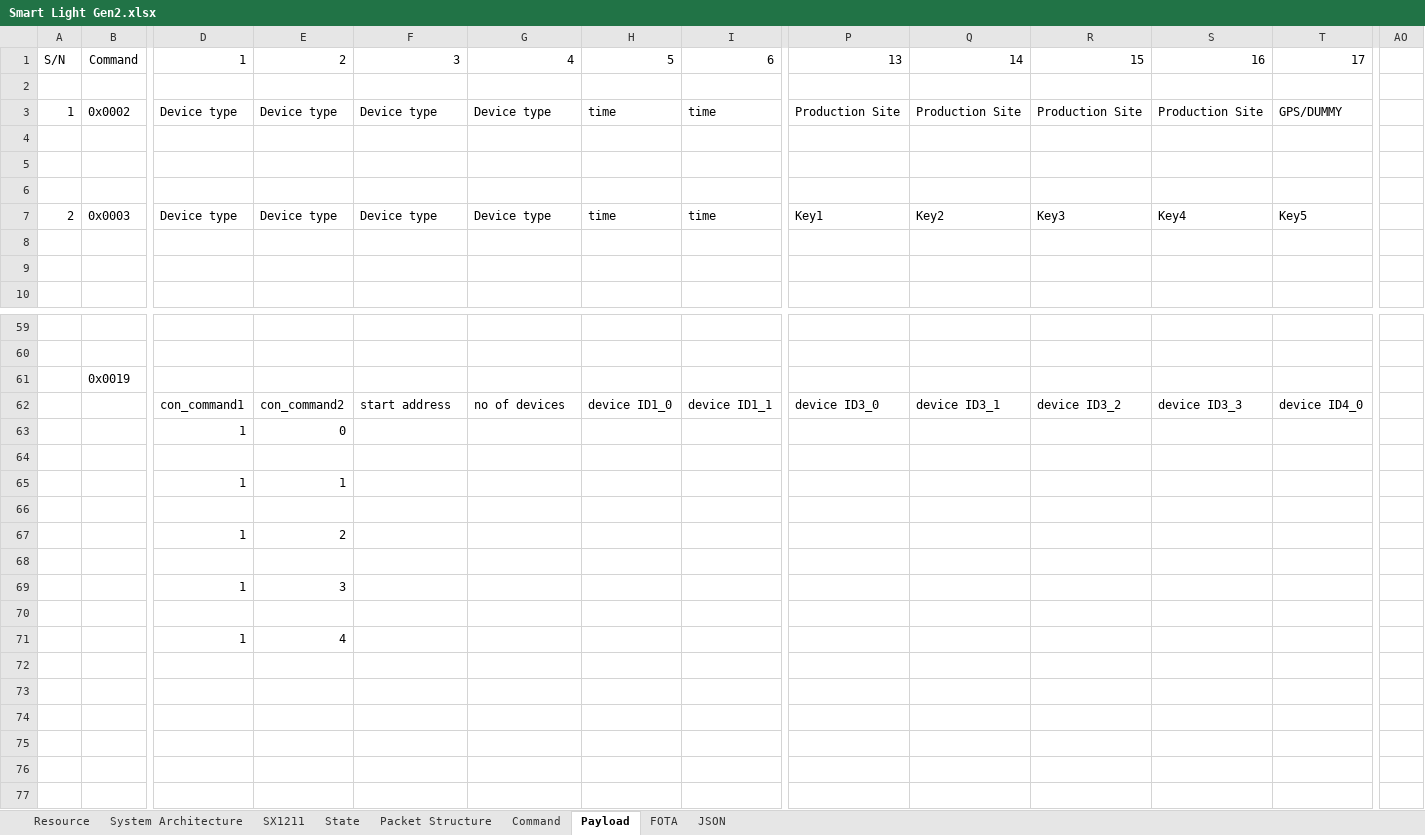
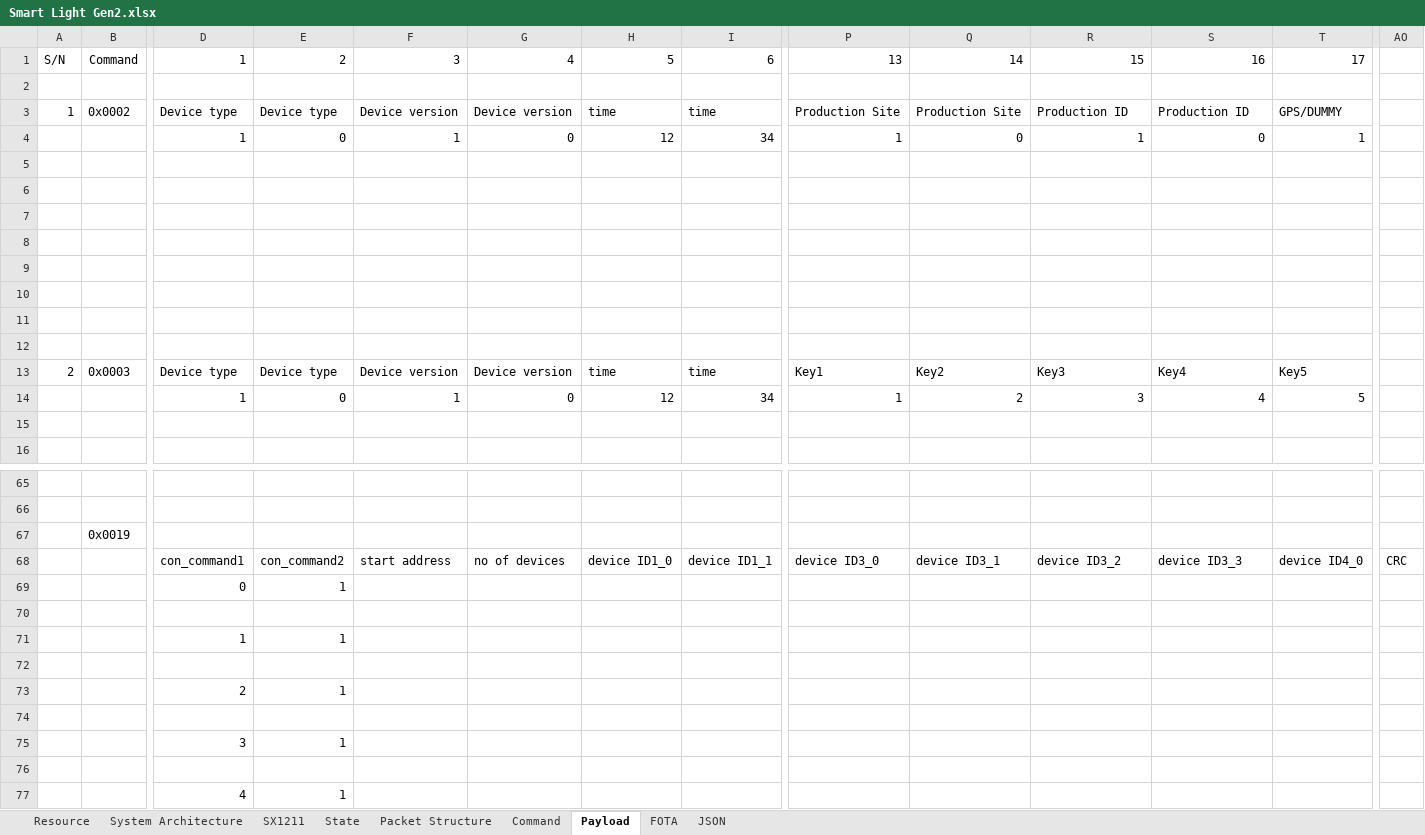
Before and after one commit to boboshi/boboshi.github.io, an Excel workbook: Smart Light Gen2.xlsx, sheet Payload, drawn as a sheet; only a part is shown, gaps mark what is left out; values as stored, in another font and other column widths than the file's, no borders; removed rows and columns are numbered as before the commit, all else as after; rows hold the shown columns only; the diff covers the shown part only; the diff names each change by its address in the sheet, - before the commit and + after, or states it on an @@ line.

```diff
--- a/Smart Light Gen2.xlsx (sheet Payload)
+++ b/Smart Light Gen2.xlsx (sheet Payload)
-F3: Device type
+F3: Device version
-G3: Device type
+G3: Device version
-R3: Production Site
+R3: Production ID
-S3: Production Site
+S3: Production ID
+row 4:  |  | 1 | 0 | 1 | 0 | 12 | 34 | 1 | 0 | 1 | 0 | 1
+row 5: (empty)
+row 6: (empty)
+row 7: (empty)
+row 8: (empty)
+row 9: (empty)
+row 10: (empty)
+row 11: (empty)
-row 5: (empty)
-row 6: (empty)
-F13: Device type
+F13: Device version
-G13: Device type
+G13: Device version
-row 14: (empty)
+row 14:  |  | 1 | 0 | 1 | 0 | 12 | 34 | 1 | 2 | 3 | 4 | 5
-AO68: (empty)
+AO68: CRC
-row 63:  |  | 1 | 0
+row 69:  |  | 0 | 1
-row 67:  |  | 1 | 2
+row 73:  |  | 2 | 1
-row 69:  |  | 1 | 3
+row 75:  |  | 3 | 1
-row 71:  |  | 1 | 4
+row 77:  |  | 4 | 1
```
Also changed, not shown: 4 added rows, 4 removed rows and 17 edited cells elsewhere in this sheet, sheet Packet Structure, charts or pictures, 11 other files.
